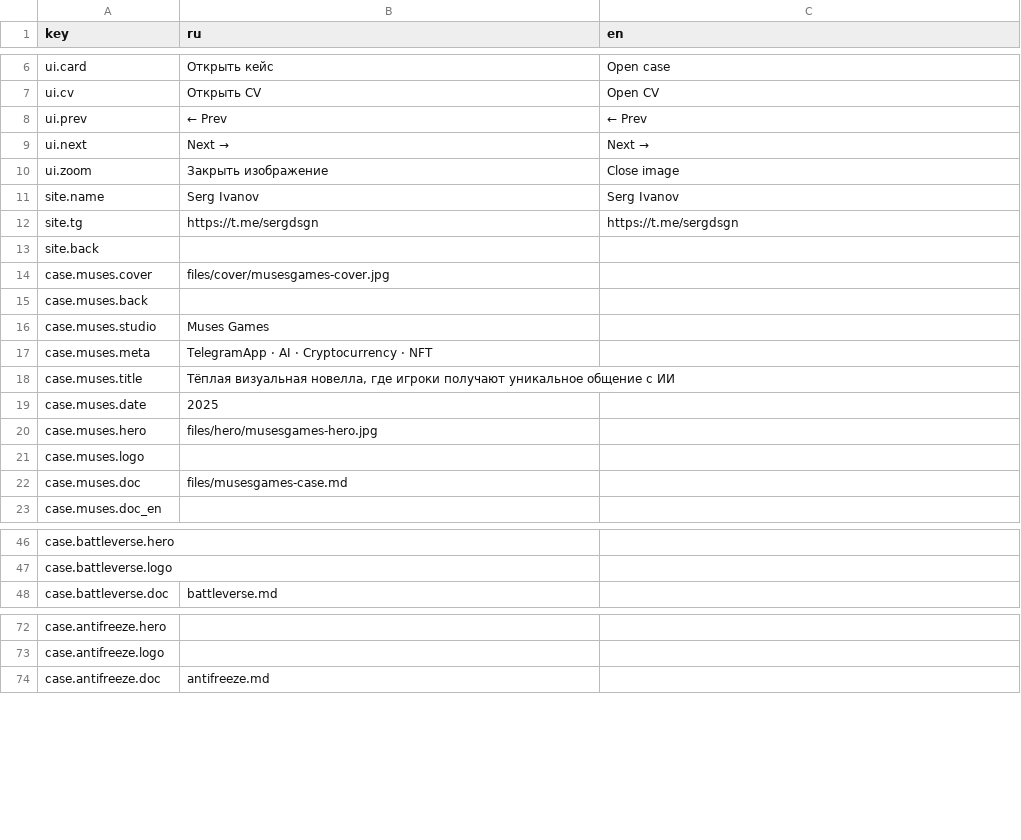
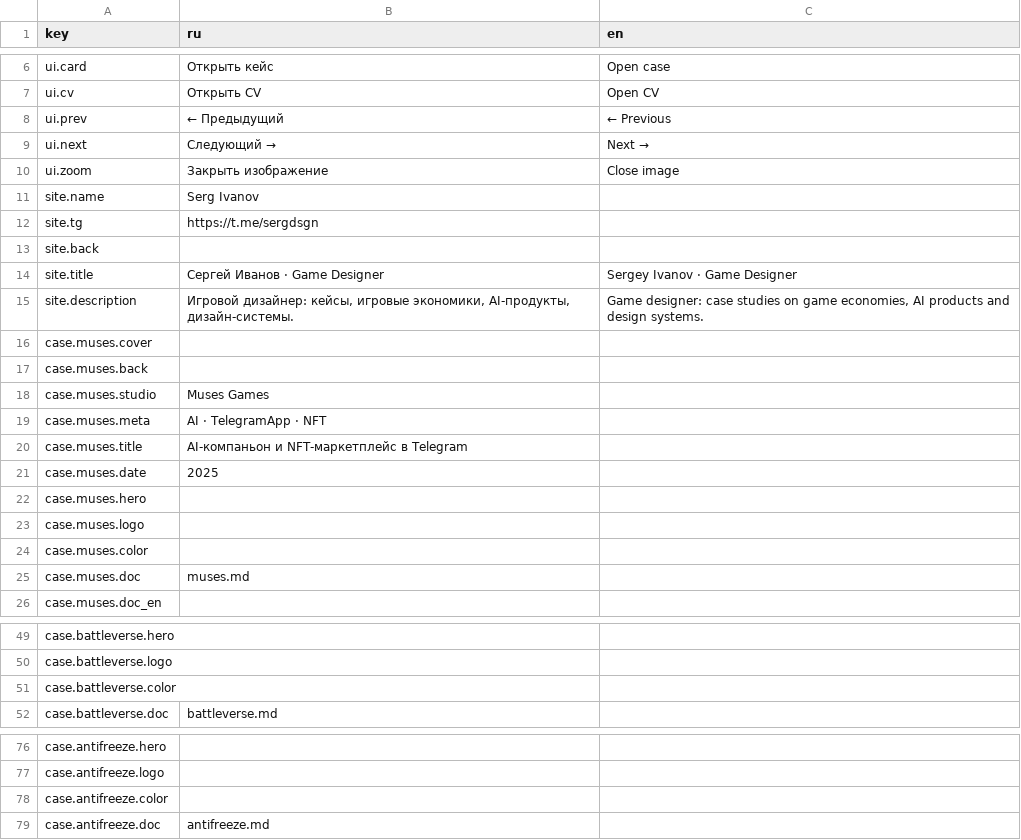
Before and after one commit to sergsiva/gamedesign, a CSV file: content.csv, drawn as a sheet; only a part is shown, gaps mark what is left out; the diff covers the shown part only.

```diff
--- a/content.csv
+++ b/content.csv
@@ -7,17 +7,20 @@ ui.card,"Открыть кейс","Open case"
 ui.cv,"Открыть CV","Open CV"
-ui.prev,"← Prev","← Prev"
-ui.next,"Next →","Next →"
+ui.prev,"← Предыдущий","← Previous"
+ui.next,"Следующий →","Next →"
 ui.zoom,"Закрыть изображение","Close image"
-site.name,"Serg Ivanov",Serg Ivanov
-site.tg,"https://t.me/sergdsgn",https://t.me/sergdsgn
+site.name,"Serg Ivanov",
+site.tg,"https://t.me/sergdsgn",
 site.back,,
-case.muses.cover,"files/cover/musesgames-cover.jpg",
+site.title,"Сергей Иванов · Game Designer","Sergey Ivanov · Game Designer"
+site.description,"Игровой дизайнер: кейсы, игровые экономики, AI-продукты, дизайн-системы.","Game designer: case studies on game economies, AI products and design systems."
+case.muses.cover,,
 case.muses.back,,
 case.muses.studio,"Muses Games",
-case.muses.meta,"TelegramApp · AI · Cryptocurrency · NFT",
-case.muses.title,"Тёплая визуальная новелла, где игроки получают уникальное общение с ИИ",
+case.muses.meta,"AI · TelegramApp · NFT",
+case.muses.title,"AI-компаньон и NFT-маркетплейс в Telegram",
 case.muses.date,"2025",
-case.muses.hero,"files/hero/musesgames-hero.jpg",
+case.muses.hero,,
 case.muses.logo,,
-case.muses.doc,"files/musesgames-case.md",
+case.muses.color,,
+case.muses.doc,"muses.md",
 case.muses.doc_en,,
@@ -47,2 +50,3 @@ case.battleverse.hero,,
 case.battleverse.logo,,
+case.battleverse.color,,
 case.battleverse.doc,"battleverse.md",
@@ -73,2 +77,3 @@ case.antifreeze.hero,,
 case.antifreeze.logo,,
+case.antifreeze.color,,
 case.antifreeze.doc,"antifreeze.md",
```
Also changed, not shown: 2 added rows and 4 edited cells elsewhere in this file, 5 other files.
